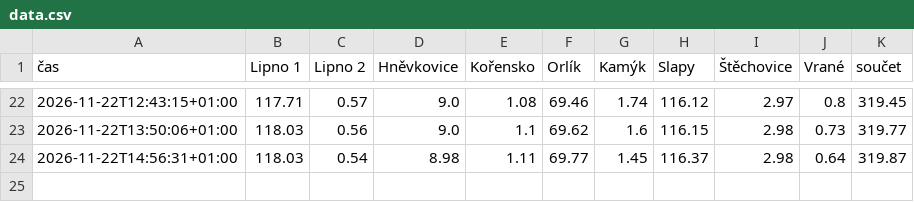
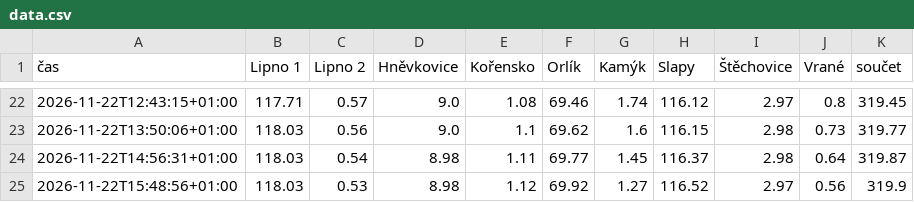
Before and after one commit to jardaottl/vltavska-kaskada, a CSV file: docs/data.csv, drawn as a sheet; only a part is shown, gaps mark what is left out.

```diff
--- a/docs/data.csv
+++ b/docs/data.csv
@@ -24 +24,2 @@
 2026-11-22T14:56:31+01:00;118.03;0.54;8.98;1.11;69.77;1.45;116.37;2.98;0.64;319.87
+2026-11-22T15:48:56+01:00;118.03;0.53;8.98;1.12;69.92;1.27;116.52;2.97;0.56;319.9
```
